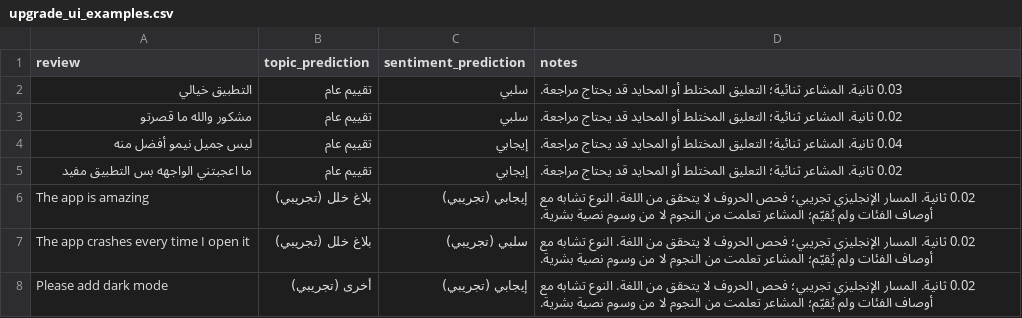
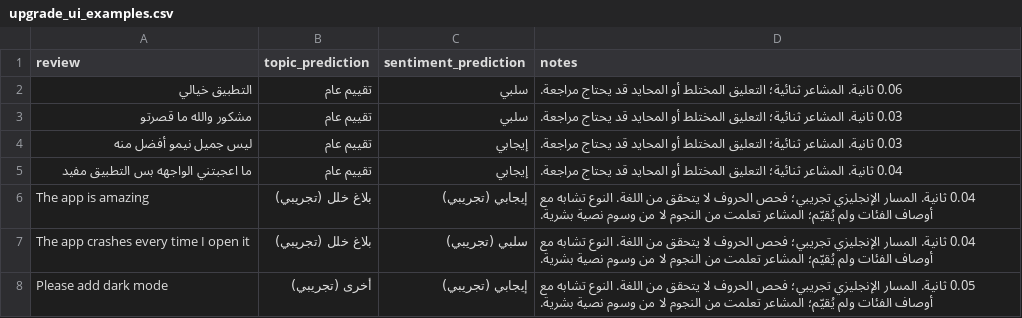
Before and after one commit to ranaalmohethef/customer-feedback-analyzer, a CSV file: reports/upgrade_ui_examples.csv, drawn as a sheet.

```diff
--- a/reports/upgrade_ui_examples.csv
+++ b/reports/upgrade_ui_examples.csv
@@ -1,8 +1,8 @@
 review,topic_prediction,sentiment_prediction,notes
-التطبيق خيالي,تقييم عام,سلبي,0.03 ثانية. المشاعر ثنائية؛ التعليق المختلط أو المحايد قد يحتاج مراجعة.
-مشكور والله ما قصرتو,تقييم عام,سلبي,0.02 ثانية. المشاعر ثنائية؛ التعليق المختلط أو المحايد قد يحتاج مراجعة.
-ليس جميل نيمو أفضل منه,تقييم عام,إيجابي,0.04 ثانية. المشاعر ثنائية؛ التعليق المختلط أو المحايد قد يحتاج مراجعة.
-ما اعجبتني الواجهه بس التطبيق مفيد,تقييم عام,إيجابي,0.02 ثانية. المشاعر ثنائية؛ التعليق المختلط أو المحايد قد يحتاج مراجعة.
-The app is amazing,بلاغ خلل (تجريبي),إيجابي (تجريبي),0.02 ثانية. المسار الإنجليزي تجريبي؛ فحص الحروف لا يتحقق من اللغة. النوع تشابه مع أوصاف الفئات ولم يُقيّم؛ المشاعر تعلمت من النجوم لا من وسوم نصية بشرية.
-The app crashes every time I open it,بلاغ خلل (تجريبي),سلبي (تجريبي),0.02 ثانية. المسار الإنجليزي تجريبي؛ فحص الحروف لا يتحقق من اللغة. النوع تشابه مع أوصاف الفئات ولم يُقيّم؛ المشاعر تعلمت من النجوم لا من وسوم نصية بشرية.
-Please add dark mode,أخرى (تجريبي),إيجابي (تجريبي),0.02 ثانية. المسار الإنجليزي تجريبي؛ فحص الحروف لا يتحقق من اللغة. النوع تشابه مع أوصاف الفئات ولم يُقيّم؛ المشاعر تعلمت من النجوم لا من وسوم نصية بشرية.
+التطبيق خيالي,تقييم عام,سلبي,0.06 ثانية. المشاعر ثنائية؛ التعليق المختلط أو المحايد قد يحتاج مراجعة.
+مشكور والله ما قصرتو,تقييم عام,سلبي,0.03 ثانية. المشاعر ثنائية؛ التعليق المختلط أو المحايد قد يحتاج مراجعة.
+ليس جميل نيمو أفضل منه,تقييم عام,إيجابي,0.03 ثانية. المشاعر ثنائية؛ التعليق المختلط أو المحايد قد يحتاج مراجعة.
+ما اعجبتني الواجهه بس التطبيق مفيد,تقييم عام,إيجابي,0.04 ثانية. المشاعر ثنائية؛ التعليق المختلط أو المحايد قد يحتاج مراجعة.
+The app is amazing,بلاغ خلل (تجريبي),إيجابي (تجريبي),0.04 ثانية. المسار الإنجليزي تجريبي؛ فحص الحروف لا يتحقق من اللغة. النوع تشابه مع أوصاف الفئات ولم يُقيّم؛ المشاعر تعلمت من النجوم لا من وسوم نصية بشرية.
+The app crashes every time I open it,بلاغ خلل (تجريبي),سلبي (تجريبي),0.04 ثانية. المسار الإنجليزي تجريبي؛ فحص الحروف لا يتحقق من اللغة. النوع تشابه مع أوصاف الفئات ولم يُقيّم؛ المشاعر تعلمت من النجوم لا من وسوم نصية بشرية.
+Please add dark mode,أخرى (تجريبي),إيجابي (تجريبي),0.05 ثانية. المسار الإنجليزي تجريبي؛ فحص الحروف لا يتحقق من اللغة. النوع تشابه مع أوصاف الفئات ولم يُقيّم؛ المشاعر تعلمت من النجوم لا من وسوم نصية بشرية.
```
Also changed, not shown: reports/english_cluster_summary.csv, 2 other files.
